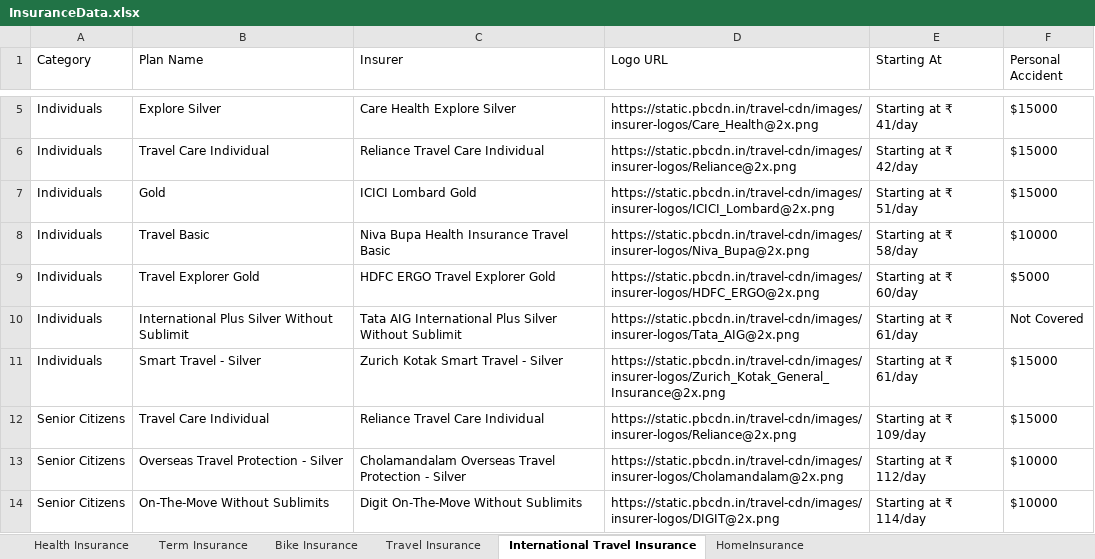
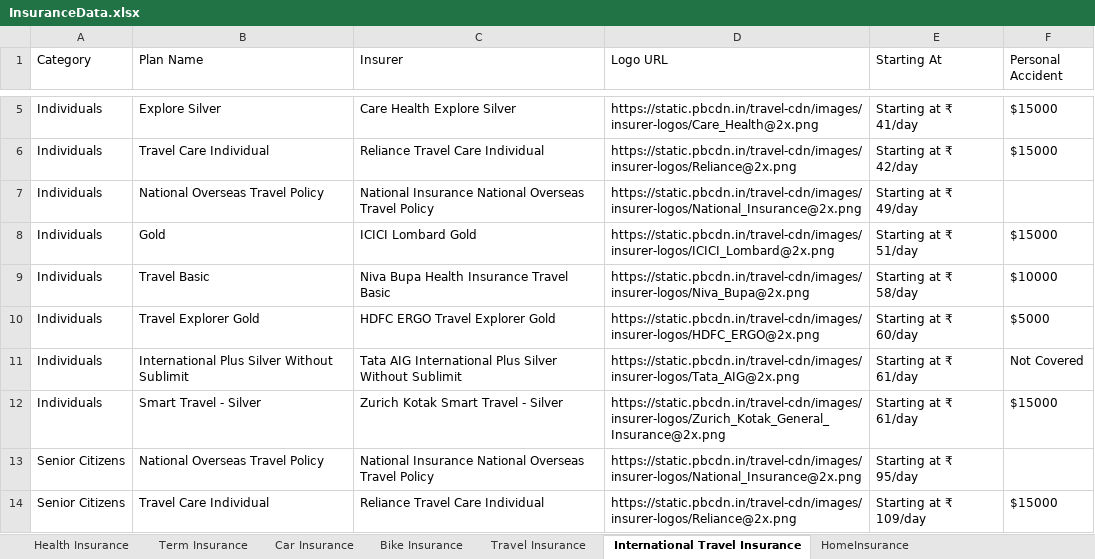
Before and after one commit to ankitgupta1510/DynamicWebScraping, an Excel workbook: PolicyBazaarStructured/InsuranceData.xlsx, sheet International Travel Insurance, drawn as a sheet; only a part is shown, gaps mark what is left out; the shorter side is filled out with more unchanged rows; values as stored, in another font and other column widths than the file's, no borders; the diff names each change by its address in the sheet, - before the commit and + after, or states it on an @@ line.

```diff
--- a/PolicyBazaarStructured/InsuranceData.xlsx (sheet International Travel Insurance)
+++ b/PolicyBazaarStructured/InsuranceData.xlsx (sheet International Travel Insurance)
+sheet tab: Car Insurance
+row 7: Individuals | National Overseas Travel Policy | National Insurance National Overseas Travel Policy | https://static.pbcdn.in/travel-cdn/images/insurer-logos/National_Insurance@2x.png | Starting at ₹ 49/day
+row 13: Senior Citizens | National Overseas Travel Policy | National Insurance National Overseas Travel Policy | https://static.pbcdn.in/travel-cdn/images/insurer-logos/National_Insurance@2x.png | Starting at ₹ 95/day
```
Also changed, not shown: sheet Travel Insurance, sheet Health Insurance, 5 other files.
